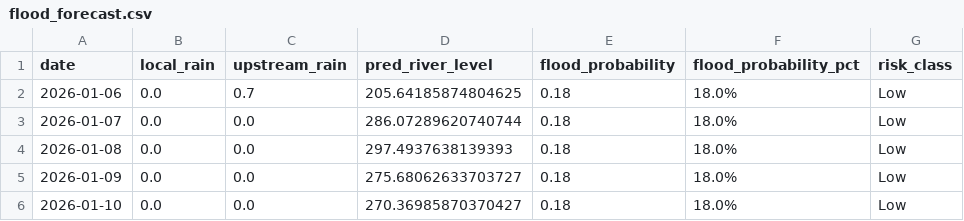
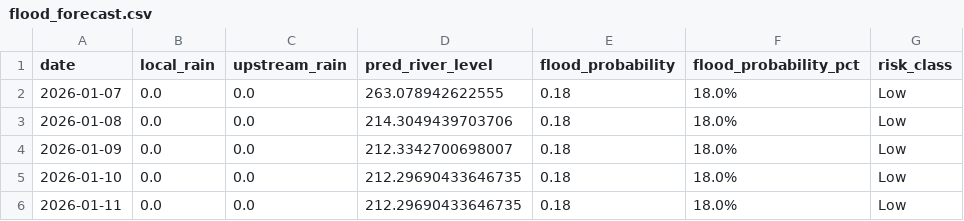
Before and after one commit to keshavkhandelwal13/Matsya-Flood-detector, a CSV file: backend/flood_detector/flood_forecast.csv, drawn as a sheet.

```diff
--- a/backend/flood_detector/flood_forecast.csv
+++ b/backend/flood_detector/flood_forecast.csv
@@ -1,6 +1,6 @@
 date,local_rain,upstream_rain,pred_river_level,flood_probability,flood_probability_pct,risk_class
-2026-01-06,0.0,0.7,205.64185874804625,0.18,18.0%,Low
-2026-01-07,0.0,0.0,286.07289620740744,0.18,18.0%,Low
-2026-01-08,0.0,0.0,297.4937638139393,0.18,18.0%,Low
-2026-01-09,0.0,0.0,275.68062633703727,0.18,18.0%,Low
-2026-01-10,0.0,0.0,270.36985870370427,0.18,18.0%,Low
+2026-01-07,0.0,0.0,263.078942622555,0.18,18.0%,Low
+2026-01-08,0.0,0.0,214.3049439703706,0.18,18.0%,Low
+2026-01-09,0.0,0.0,212.3342700698007,0.18,18.0%,Low
+2026-01-10,0.0,0.0,212.29690433646735,0.18,18.0%,Low
+2026-01-11,0.0,0.0,212.29690433646735,0.18,18.0%,Low
```
Also changed, not shown: backend/csv_generator/flood_prediction.csv, 3 other files.
